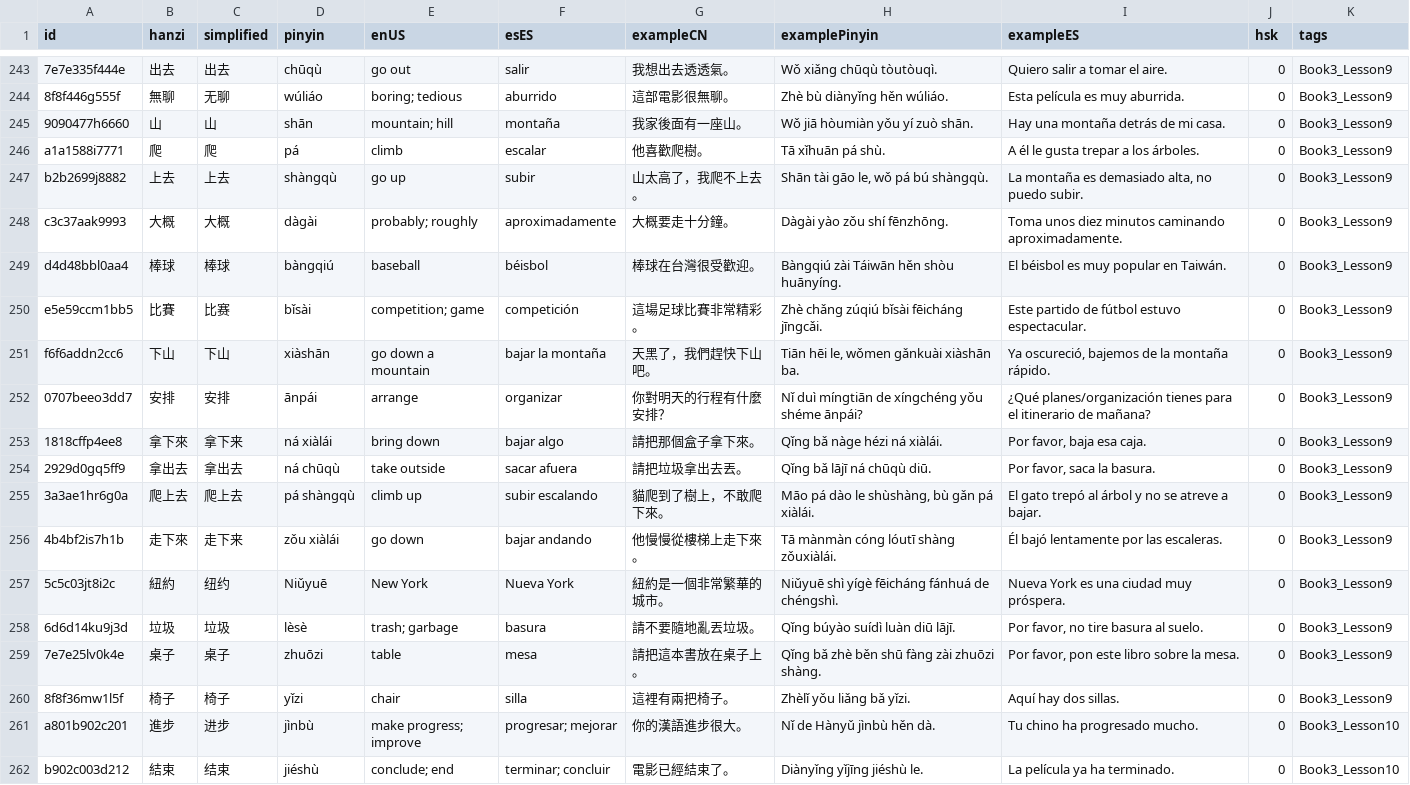
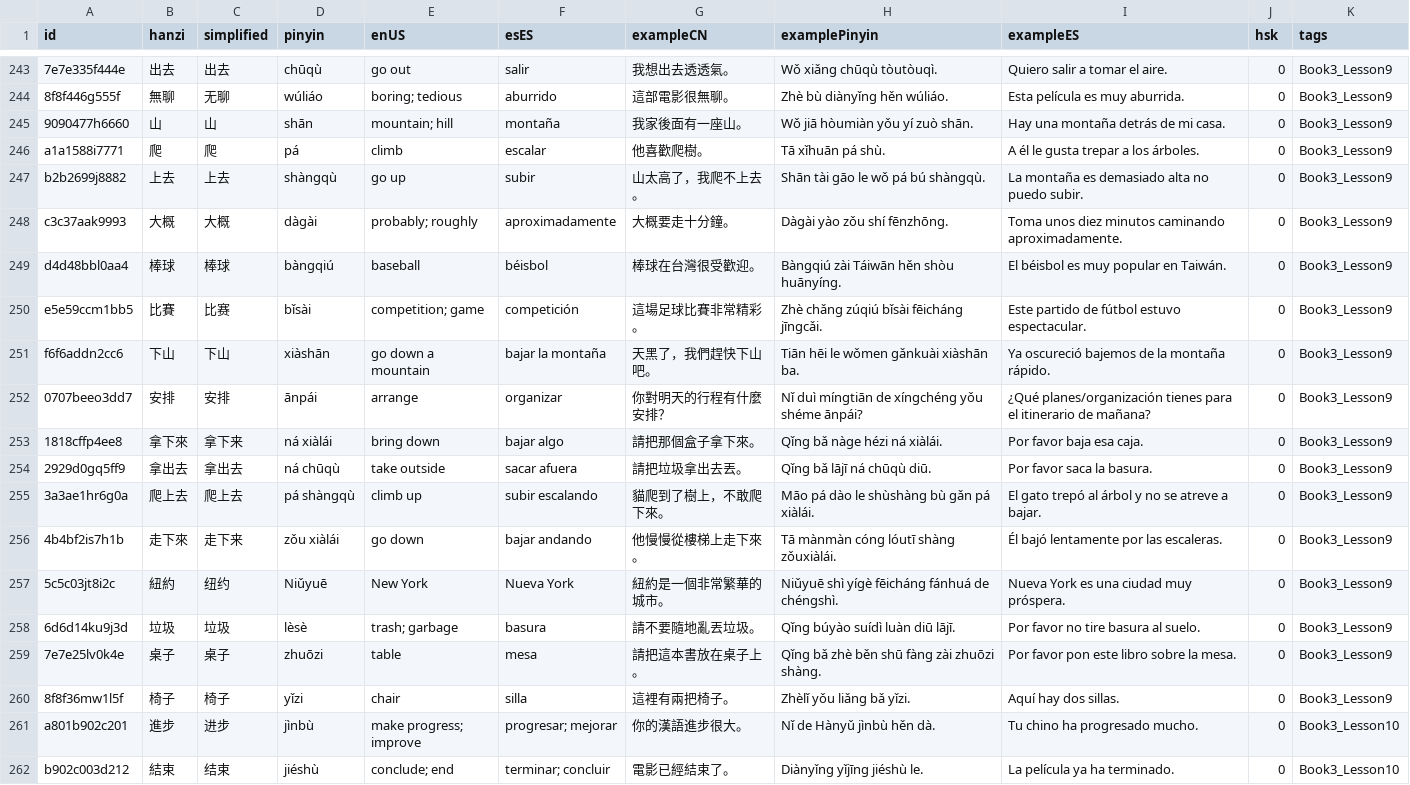
Before and after one commit to davidhthe2nd/mandarin-flashcards, a CSV file: mandarin_flashcards/assets/decks/textbook_master.csv, drawn as a sheet; only a part is shown, gaps mark what is left out; the diff covers the shown part only; the diff names each change by its address in the sheet, - before the commit and + after, or states it on an @@ line.

```diff
--- a/mandarin_flashcards/assets/decks/textbook_master.csv
+++ b/mandarin_flashcards/assets/decks/textbook_master.csv
-H247 (examplePinyin): Shān tài gāo le, wǒ pá bú shàngqù.
+H247 (examplePinyin): Shān tài gāo le wǒ pá bú shàngqù.
-I247 (exampleES): La montaña es demasiado alta, no puedo subir.
+I247 (exampleES): La montaña es demasiado alta no puedo subir.
-H251 (examplePinyin): Tiān hēi le, wǒmen gǎnkuài xiàshān ba.
+H251 (examplePinyin): Tiān hēi le wǒmen gǎnkuài xiàshān ba.
-I251 (exampleES): Ya oscureció, bajemos de la montaña rápido.
+I251 (exampleES): Ya oscureció bajemos de la montaña rápido.
-I253 (exampleES): Por favor, baja esa caja.
+I253 (exampleES): Por favor baja esa caja.
-I254 (exampleES): Por favor, saca la basura.
+I254 (exampleES): Por favor saca la basura.
-H255 (examplePinyin): Māo pá dào le shùshàng, bù gǎn pá xiàlái.
+H255 (examplePinyin): Māo pá dào le shùshàng bù gǎn pá xiàlái.
-I258 (exampleES): Por favor, no tire basura al suelo.
+I258 (exampleES): Por favor no tire basura al suelo.
-I259 (exampleES): Por favor, pon este libro sobre la mesa.
+I259 (exampleES): Por favor pon este libro sobre la mesa.
```
Also changed, not shown: 112 edited cells elsewhere in this file, mandarin_flashcards/assets/decks/hsk_master.csv, 5 other files.
